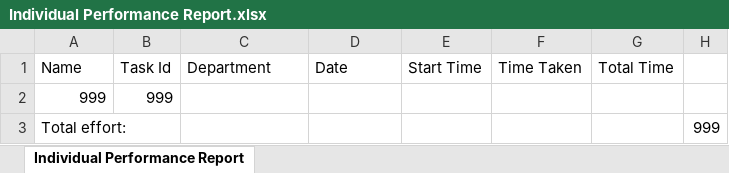
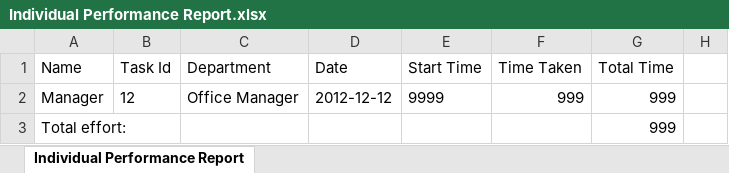
Before and after one commit to krzy001/BAPERS_System, an Excel workbook: Individual Performance Report.xlsx, sheet Individual Performance Report, drawn as a sheet; values as stored, in another font and other column widths than the file's, no borders; removed rows and columns are numbered as before the commit, all else as after; the diff names each change by its address in the sheet, - before the commit and + after, or states it on an @@ line.

Commit message:
performance report

```diff
--- a/Individual Performance Report.xlsx (sheet Individual Performance Report)
+++ b/Individual Performance Report.xlsx (sheet Individual Performance Report)
-row 2: 999 | 999
+row 2: Manager | 12 | Office Manager | 2012-12-12 | 9999 | 999 | 999
-G3 (Total Time): (empty)
+G3 (Total Time): 999
-H3: 999
+H3: (empty)
```
Also changed, not shown: 2 other files.
